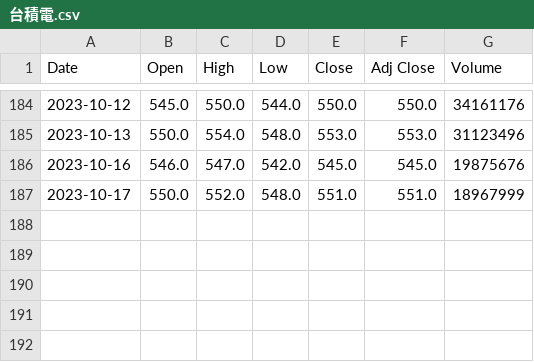
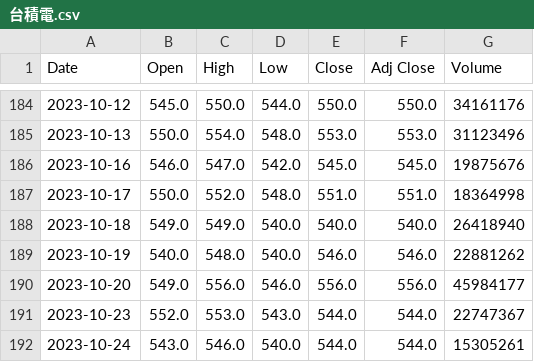
Before and after one commit to aliasting/11209python_alias, a CSV file: 1016作業/台積電.csv, drawn as a sheet; only a part is shown, gaps mark what is left out.

```diff
--- a/1016作業/台積電.csv
+++ b/1016作業/台積電.csv
@@ -186,2 +186,7 @@ Date,Open,High,Low,Close,Adj Close,Volume
 2023-10-16,546.0,547.0,542.0,545.0,545.0,19875676
-2023-10-17,550.0,552.0,548.0,551.0,551.0,18967999
+2023-10-17,550.0,552.0,548.0,551.0,551.0,18364998
+2023-10-18,549.0,549.0,540.0,540.0,540.0,26418940
+2023-10-19,540.0,548.0,540.0,546.0,546.0,22881262
+2023-10-20,549.0,556.0,546.0,556.0,556.0,45984177
+2023-10-23,552.0,553.0,543.0,544.0,544.0,22747367
+2023-10-24,543.0,546.0,540.0,544.0,544.0,15305261
```
Also changed, not shown: 2 other files.
